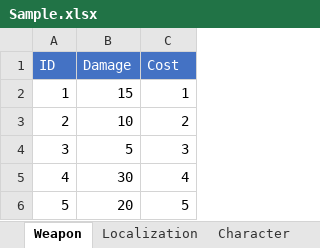
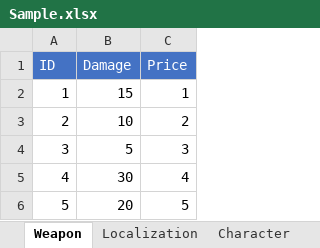
Before and after one commit to Fofanius/UniSpreadsheets, an Excel workbook: UniSpreadsheets/Assets/Testing/Sample.xlsx, sheet Weapon, drawn as a sheet; values as stored, in another font and other column widths than the file's, no borders; the diff names each change by its address in the sheet, - before the commit and + after, or states it on an @@ line.

```diff
--- a/UniSpreadsheets/Assets/Testing/Sample.xlsx (sheet Weapon)
+++ b/UniSpreadsheets/Assets/Testing/Sample.xlsx (sheet Weapon)
-C1: Cost
+C1: Price
```
Also changed, not shown: 4 other files.
